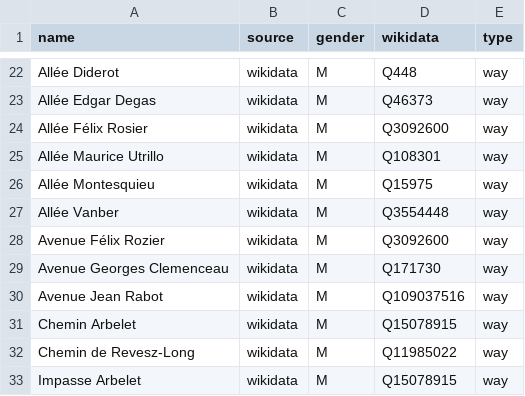
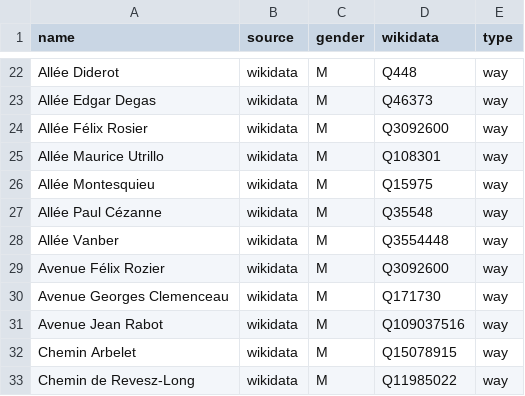
Before and after one commit to EqualStreetNames/equalstreetnames-crest, a CSV file: data/gender.csv, drawn as a sheet; only a part is shown, gaps mark what is left out; the shorter side is filled out with more unchanged rows.

```diff
--- a/data/gender.csv
+++ b/data/gender.csv
@@ -26,2 +26,3 @@ name,source,gender,wikidata,type
 "Allée Montesquieu",wikidata,M,Q15975,way
+"Allée Paul Cézanne",wikidata,M,Q35548,way
 "Allée Vanber",wikidata,M,Q3554448,way
```
Also changed, not shown: data/other.csv, 2 other files.
